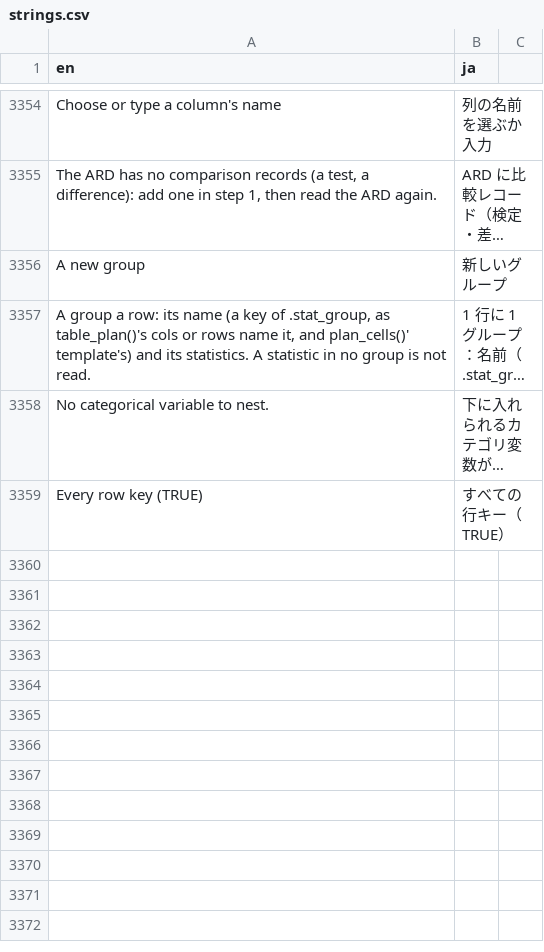
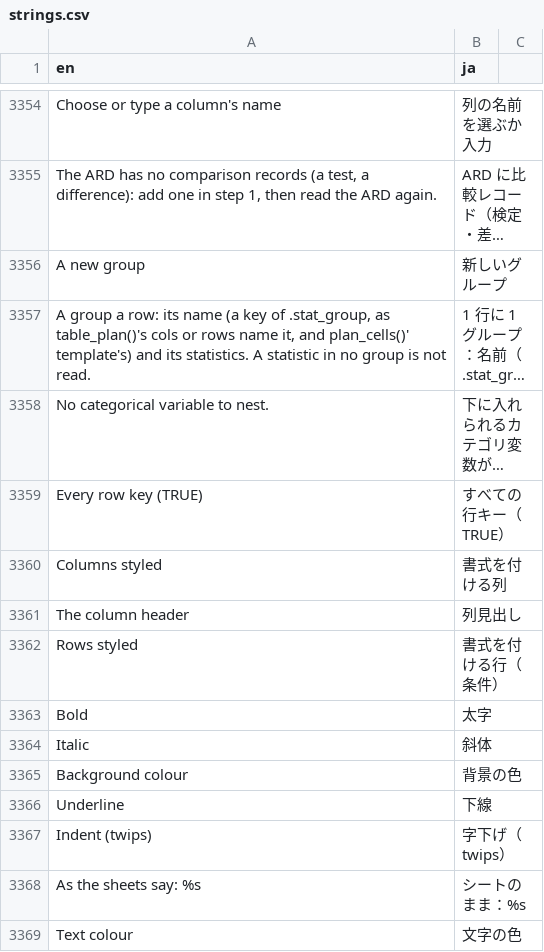
Before and after one commit to ichirio/tflplanner, a CSV file: inst/i18n/strings.csv, drawn as a sheet; only a part is shown, gaps mark what is left out; long unchanged cells end in …; the diff names each change by its address in the sheet, - before the commit and + after, or states it on an @@ line.

```diff
--- a/inst/i18n/strings.csv
+++ b/inst/i18n/strings.csv
+row 3360: Columns styled | 書式を付ける列
+row 3361: The column header | 列見出し
+row 3362: Rows styled | 書式を付ける行（条件）
+row 3363: Bold | 太字
+row 3364: Italic | 斜体
+row 3365: Background colour | 背景の色
+row 3366: Underline | 下線
+row 3367: Indent (twips) | 字下げ（twips）
+row 3368: As the sheets say: %s | シートのまま：%s
+row 3369: Text colour | 文字の色
```
Also changed, not shown: 5 other files.
